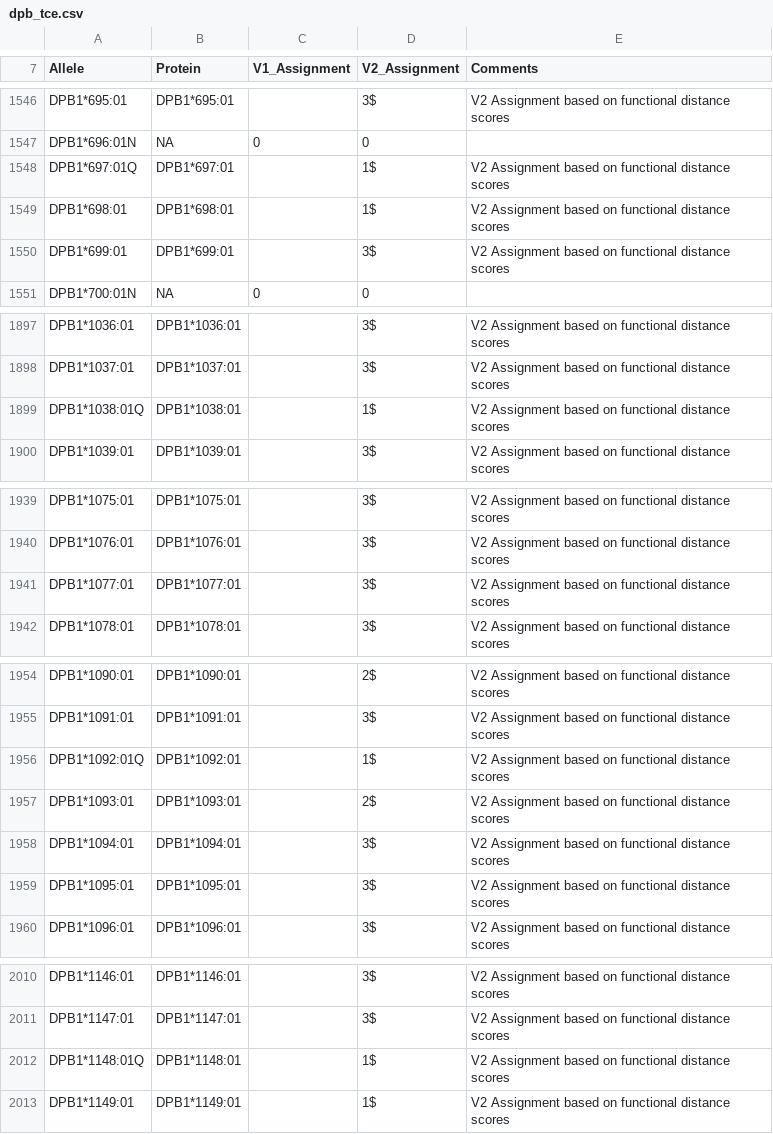
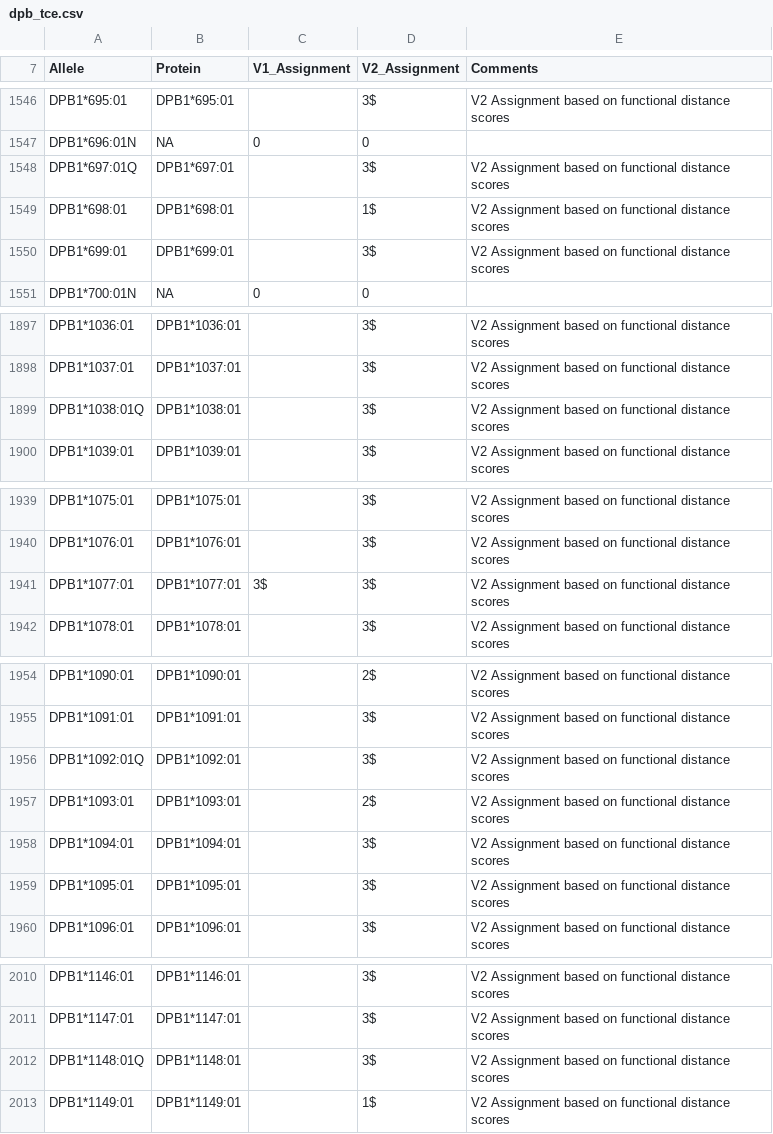
Before and after one commit to ANHIG/IMGTHLA, a CSV file: tce/dpb_tce.csv, drawn as a sheet; only a part is shown, gaps mark what is left out; the diff covers the shown part only.

Commit message:
Update to dpb_tce.csv file containing corrections to DPB TCE version 2 assignment

```diff
--- a/tce/dpb_tce.csv
+++ b/tce/dpb_tce.csv
@@ -1547,3 +1547,3 @@ DPB1*695:01,DPB1*695:01,,3$,V2 Assignment based on functional distance scores
 DPB1*696:01N,NA,0,0,
-DPB1*697:01Q,DPB1*697:01,,1$,V2 Assignment based on functional distance scores
+DPB1*697:01Q,DPB1*697:01,,3$,V2 Assignment based on functional distance scores
 DPB1*698:01,DPB1*698:01,,1$,V2 Assignment based on functional distance scores
@@ -1898,3 +1898,3 @@ DPB1*1036:01,DPB1*1036:01,,3$,V2 Assignment based on functional distance scores
 DPB1*1037:01,DPB1*1037:01,,3$,V2 Assignment based on functional distance scores
-DPB1*1038:01Q,DPB1*1038:01,,1$,V2 Assignment based on functional distance scores
+DPB1*1038:01Q,DPB1*1038:01,,3$,V2 Assignment based on functional distance scores
 DPB1*1039:01,DPB1*1039:01,,3$,V2 Assignment based on functional distance scores
@@ -1940,3 +1940,3 @@ DPB1*1075:01,DPB1*1075:01,,3$,V2 Assignment based on functional distance scores
 DPB1*1076:01,DPB1*1076:01,,3$,V2 Assignment based on functional distance scores
-DPB1*1077:01,DPB1*1077:01,,3$,V2 Assignment based on functional distance scores
+DPB1*1077:01,DPB1*1077:01,3$,3$,V2 Assignment based on functional distance scores
 DPB1*1078:01,DPB1*1078:01,,3$,V2 Assignment based on functional distance scores
@@ -1955,3 +1955,3 @@ DPB1*1090:01,DPB1*1090:01,,2$,V2 Assignment based on functional distance scores
 DPB1*1091:01,DPB1*1091:01,,3$,V2 Assignment based on functional distance scores
-DPB1*1092:01Q,DPB1*1092:01,,1$,V2 Assignment based on functional distance scores
+DPB1*1092:01Q,DPB1*1092:01,,3$,V2 Assignment based on functional distance scores
 DPB1*1093:01,DPB1*1093:01,,2$,V2 Assignment based on functional distance scores
@@ -2011,3 +2011,3 @@ DPB1*1146:01,DPB1*1146:01,,3$,V2 Assignment based on functional distance scores
 DPB1*1147:01,DPB1*1147:01,,3$,V2 Assignment based on functional distance scores
-DPB1*1148:01Q,DPB1*1148:01,,1$,V2 Assignment based on functional distance scores
+DPB1*1148:01Q,DPB1*1148:01,,3$,V2 Assignment based on functional distance scores
 DPB1*1149:01,DPB1*1149:01,,1$,V2 Assignment based on functional distance scores
```
Also changed, not shown: 23 edited cells elsewhere in this file.
